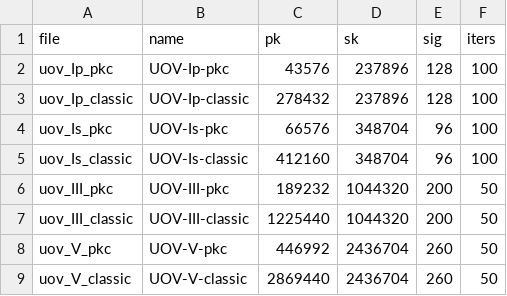
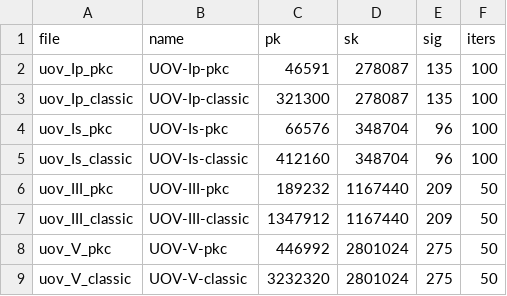
Before and after one commit to PQShield/nist-sigs-zoo, a TSV file: bench/schemes/uov/params.tsv, drawn as a sheet.

```diff
--- a/bench/schemes/uov/params.tsv
+++ b/bench/schemes/uov/params.tsv
@@ -1,9 +1,9 @@
 file	name	pk	sk	sig	iters
-uov_Ip_pkc	UOV-Ip-pkc	43576	237896	128	100
-uov_Ip_classic	UOV-Ip-classic	278432	237896	128	100
+uov_Ip_pkc	UOV-Ip-pkc	46591	278087	135	100
+uov_Ip_classic	UOV-Ip-classic	321300	278087	135	100
 uov_Is_pkc	UOV-Is-pkc	66576	348704	96	100
 uov_Is_classic	UOV-Is-classic	412160	348704	96	100
-uov_III_pkc	UOV-III-pkc	189232	1044320	200	50
-uov_III_classic	UOV-III-classic	1225440	1044320	200	50
-uov_V_pkc	UOV-V-pkc	446992	2436704	260	50
-uov_V_classic	UOV-V-classic	2869440	2436704	260	50
+uov_III_pkc	UOV-III-pkc	189232	1167440	209	50
+uov_III_classic	UOV-III-classic	1347912	1167440	209	50
+uov_V_pkc	UOV-V-pkc	446992	2801024	275	50
+uov_V_classic	UOV-V-classic	3232320	2801024	275	50
```
Also changed, not shown: 3 other files.
